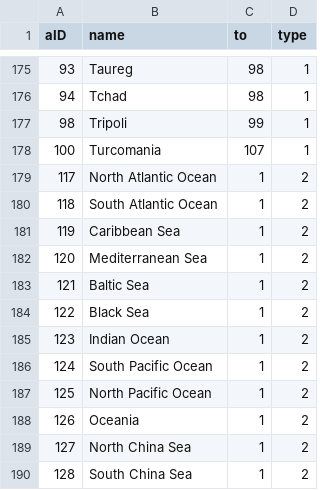
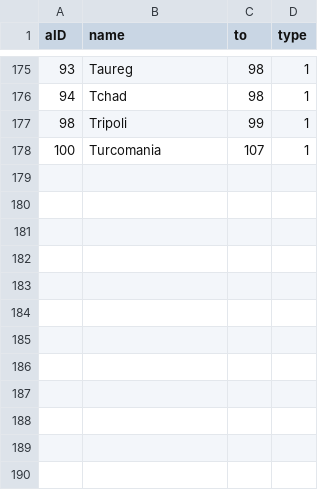
Before and after one commit to PrussianSpaceMarine/Pax-Britannica, a CSV file: settings/defines/adjacency.csv, drawn as a sheet; only a part is shown, gaps mark what is left out; the diff names each change by its address in the sheet, - before the commit and + after, or states it on an @@ line.

Commit message:
Defined and had mappy display coastal areas and sea zone connections

```diff
--- a/settings/defines/adjacency.csv
+++ b/settings/defines/adjacency.csv
-row 179: 117 | North Atlantic Ocean | 1 | 2
-row 180: 118 | South Atlantic Ocean | 1 | 2
-row 181: 119 | Caribbean Sea | 1 | 2
-row 182: 120 | Mediterranean Sea | 1 | 2
-row 183: 121 | Baltic Sea | 1 | 2
-row 184: 122 | Black Sea | 1 | 2
-row 185: 123 | Indian Ocean | 1 | 2
-row 186: 124 | South Pacific Ocean | 1 | 2
-row 187: 125 | North Pacific Ocean | 1 | 2
-row 188: 126 | Oceania | 1 | 2
-row 189: 127 | North China Sea | 1 | 2
-row 190: 128 | South China Sea | 1 | 2
```
Also changed, not shown: settings/defines/areas.csv, 3 other files.
